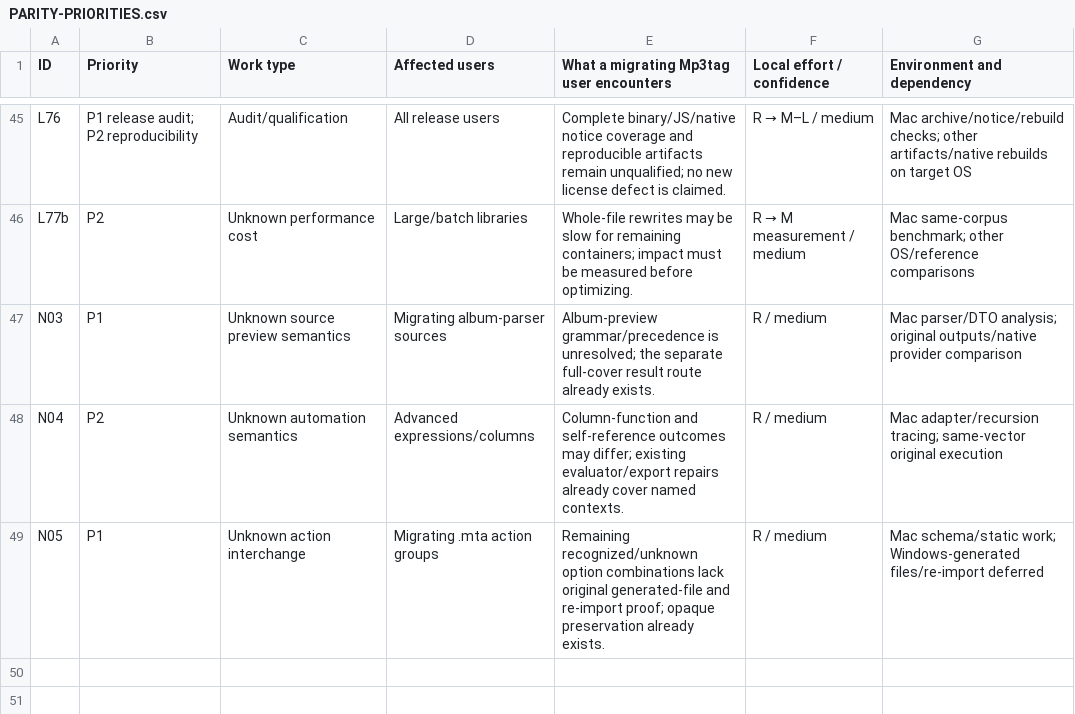
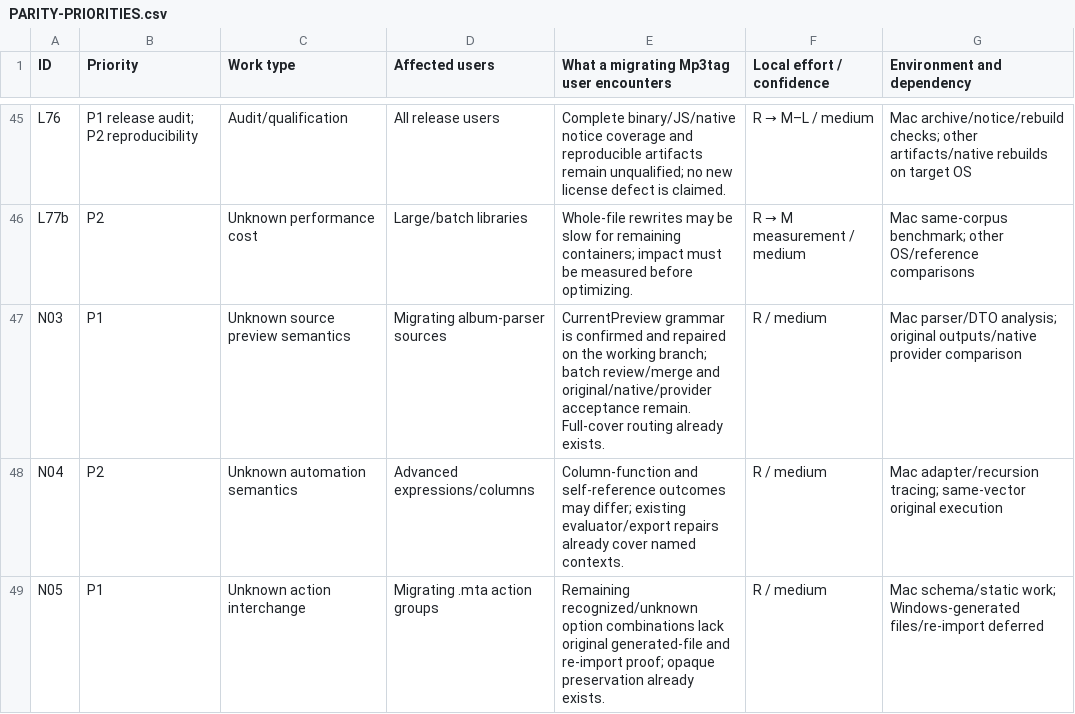
Before and after one commit to johnneerdael/TagGroove, a CSV file: docs/handover/PARITY-PRIORITIES.csv, drawn as a sheet; only a part is shown, gaps mark what is left out.

Commit message:
fix(sources): preserve album browser preview controls

```diff
--- a/docs/handover/PARITY-PRIORITIES.csv
+++ b/docs/handover/PARITY-PRIORITIES.csv
@@ -46,3 +46,3 @@ L76,P1 release audit; P2 reproducibility,Audit/qualification,All release users,C
 L77b,P2,Unknown performance cost,Large/batch libraries,Whole-file rewrites may be slow for remaining containers; impact must be measured before optimizing.,R → M measurement / medium,Mac same-corpus benchmark; other OS/reference comparisons
-N03,P1,Unknown source preview semantics,Migrating album-parser sources,Album-preview grammar/precedence is unresolved; the separate full-cover result route already exists.,R / medium,Mac parser/DTO analysis; original outputs/native provider comparison
+N03,P1,Unknown source preview semantics,Migrating album-parser sources,CurrentPreview grammar is confirmed and repaired on the working branch; batch review/merge and original/native/provider acceptance remain. Full-cover routing already exists.,R / medium,Mac parser/DTO analysis; original outputs/native provider comparison
 N04,P2,Unknown automation semantics,Advanced expressions/columns,Column-function and self-reference outcomes may differ; existing evaluator/export repairs already cover named contexts.,R / medium,Mac adapter/recursion tracing; same-vector original execution
```
Also changed, not shown: 23 other files.
